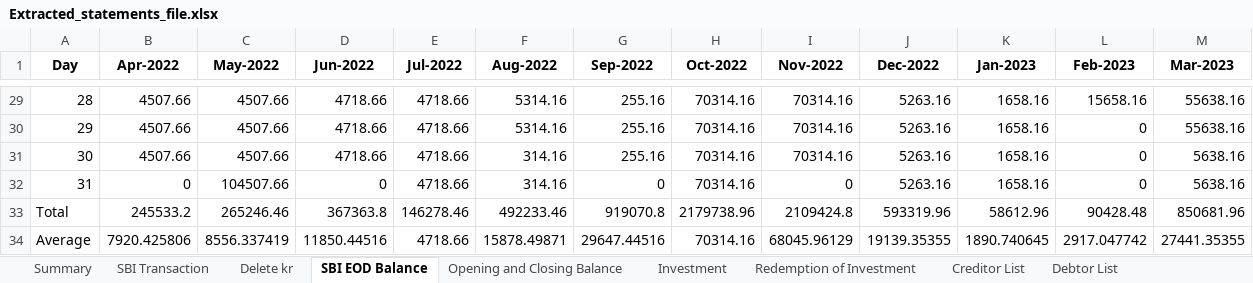
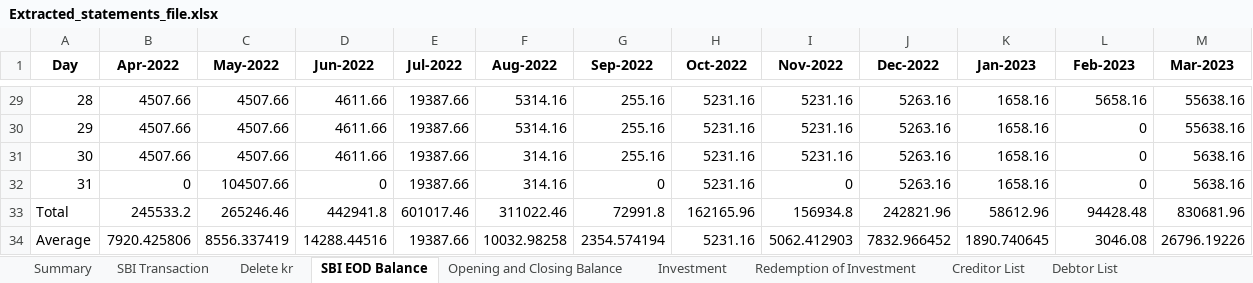
Before and after one commit to Manya009/bank-backend, an Excel workbook: saved_excel/Extracted_statements_file.xlsx, sheet SBI EOD Balance, drawn as a sheet; only a part is shown, gaps mark what is left out; values as stored, in another font and other column widths than the file's, no borders; the diff covers the shown part only; the diff names each change by its address in the sheet, - before the commit and + after, or states it on an @@ line.

```diff
--- a/saved_excel/Extracted_statements_file.xlsx (sheet SBI EOD Balance)
+++ b/saved_excel/Extracted_statements_file.xlsx (sheet SBI EOD Balance)
-D29:D31 (Jun-2022): 4718.66
+D29:D31 (Jun-2022): 4611.66
-E29:E32 (Jul-2022): 4718.66
+E29:E32 (Jul-2022): 19387.66
-H29:H32 (Oct-2022): 70314.16
+H29:H32 (Oct-2022): 5231.16
-I29:I31 (Nov-2022): 70314.16
+I29:I31 (Nov-2022): 5231.16
-L29 (Feb-2023): 15658.16
+L29 (Feb-2023): 5658.16
-D33 (Jun-2022): 367363.8
+D33 (Jun-2022): 442941.8
-E33 (Jul-2022): 146278.46
+E33 (Jul-2022): 601017.46
-F33 (Aug-2022): 492233.46
+F33 (Aug-2022): 311022.46
-G33 (Sep-2022): 919070.8
+G33 (Sep-2022): 72991.8
-H33 (Oct-2022): 2179738.96
+H33 (Oct-2022): 162165.96
-I33 (Nov-2022): 2109424.8
+I33 (Nov-2022): 156934.8
-J33 (Dec-2022): 593319.96
+J33 (Dec-2022): 242821.96
-L33 (Feb-2023): 90428.48
+L33 (Feb-2023): 94428.48
-M33 (Mar-2023): 850681.96
+M33 (Mar-2023): 830681.96
-D34 (Jun-2022): 11850.44516
+D34 (Jun-2022): 14288.44516
-E34 (Jul-2022): 4718.66
+E34 (Jul-2022): 19387.66
-F34 (Aug-2022): 15878.49871
+F34 (Aug-2022): 10032.98258
-G34 (Sep-2022): 29647.44516
+G34 (Sep-2022): 2354.574194
-H34 (Oct-2022): 70314.16
+H34 (Oct-2022): 5231.16
-I34 (Nov-2022): 68045.96129
+I34 (Nov-2022): 5062.412903
-J34 (Dec-2022): 19139.35355
+J34 (Dec-2022): 7832.966452
-L34 (Feb-2023): 2917.047742
+L34 (Feb-2023): 3046.08
-M34 (Mar-2023): 27441.35355
+M34 (Mar-2023): 26796.19226
```
Also changed, not shown: 143 edited cells elsewhere in this sheet, sheet Summary, sheet Delete kr, sheet Opening and Closing Balance, sheet Debtor List, sheet Suspense Credit, sheet Creditor List, 1 more sheet, 1 other file.
